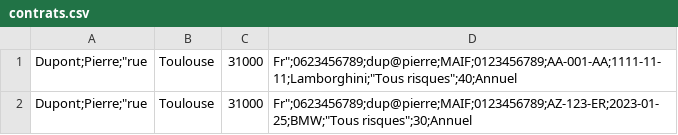
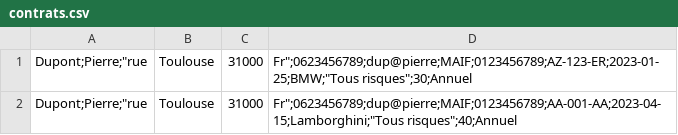
Before and after one commit to VikLeCorbeau/icar, a CSV file: db/InfoAssure/DupontPierre/contrats.csv, drawn as a sheet.

```diff
--- a/db/InfoAssure/DupontPierre/contrats.csv
+++ b/db/InfoAssure/DupontPierre/contrats.csv
@@ -1,2 +1,2 @@
-Dupont;Pierre;"rue, Toulouse, 31000, Fr";0623456789;dup@pierre;MAIF;0123456789;AA-001-AA;1111-11-11;Lamborghini;"Tous risques";40;Annuel
 Dupont;Pierre;"rue, Toulouse, 31000, Fr";0623456789;dup@pierre;MAIF;0123456789;AZ-123-ER;2023-01-25;BMW;"Tous risques";30;Annuel
+Dupont;Pierre;"rue, Toulouse, 31000, Fr";0623456789;dup@pierre;MAIF;0123456789;AA-001-AA;2023-04-15;Lamborghini;"Tous risques";40;Annuel
```
Also changed, not shown: db/logs.csv, 19 other files.
